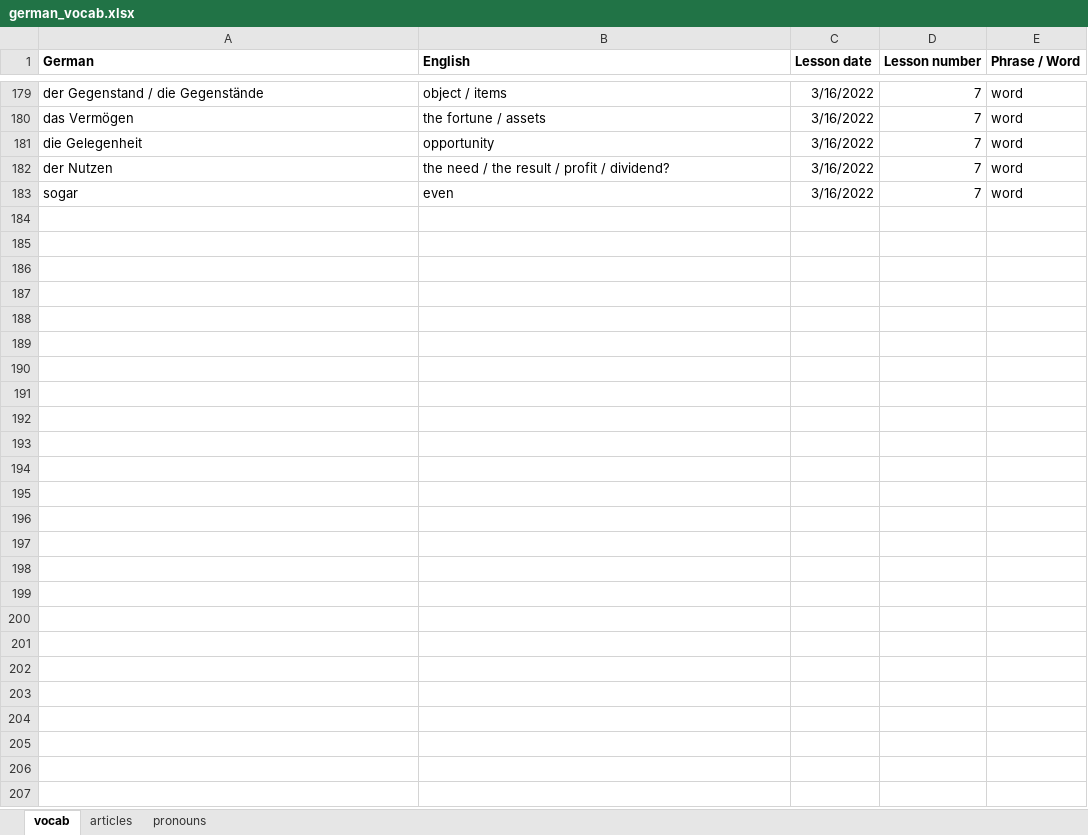
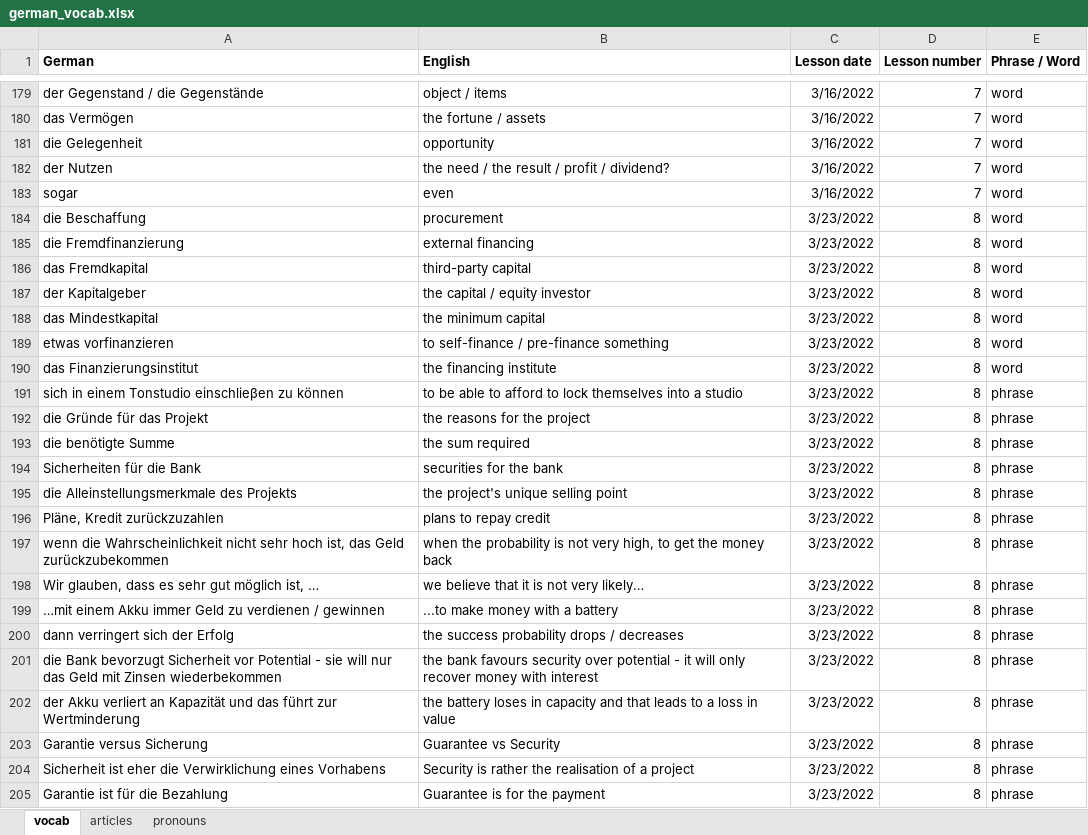
Before and after one commit to matthieulebret/german_lessons, an Excel workbook: german_vocab.xlsx, sheet vocab, drawn as a sheet; only a part is shown, gaps mark what is left out; values as stored, in another font and other column widths than the file's, no borders; the diff names each change by its address in the sheet, - before the commit and + after, or states it on an @@ line.

Commit message:
Add files via upload

```diff
--- a/german_vocab.xlsx (sheet vocab)
+++ b/german_vocab.xlsx (sheet vocab)
+row 184: die Beschaffung | procurement | 3/23/2022 | 8 | word
+row 185: die Fremdfinanzierung | external financing | 3/23/2022 | 8 | word
+row 186: das Fremdkapital | third-party capital | 3/23/2022 | 8 | word
+row 187: der Kapitalgeber | the capital / equity investor | 3/23/2022 | 8 | word
+row 188: das Mindestkapital | the minimum capital | 3/23/2022 | 8 | word
+row 189: etwas vorfinanzieren | to self-finance / pre-finance something | 3/23/2022 | 8 | word
+row 190: das Finanzierungsinstitut | the financing institute | 3/23/2022 | 8 | word
+row 191: sich in einem Tonstudio einschlieβen zu können | to be able to afford to lock themselves into a studio | 3/23/2022 | 8 | phrase
+row 192: die Gründe für das Projekt | the reasons for the project | 3/23/2022 | 8 | phrase
+row 193: die benötigte Summe | the sum required | 3/23/2022 | 8 | phrase
+row 194: Sicherheiten für die Bank | securities for the bank | 3/23/2022 | 8 | phrase
+row 195: die Alleinstellungsmerkmale des Projekts | the project's unique selling point | 3/23/2022 | 8 | phrase
+row 196: Pläne, Kredit zurückzuzahlen | plans to repay credit | 3/23/2022 | 8 | phrase
+row 197: wenn die Wahrscheinlichkeit nicht sehr hoch ist, das Geld zurückzubekommen | when the probability is not very high, to get the money back | 3/23/2022 | 8 | phrase
+row 198: Wir glauben, dass es sehr gut möglich ist, … | we believe that it is not very likely… | 3/23/2022 | 8 | phrase
+row 199: …mit einem Akku immer Geld zu verdienen / gewinnen | ...to make money with a battery | 3/23/2022 | 8 | phrase
+row 200: dann verringert sich der Erfolg | the success probability drops / decreases | 3/23/2022 | 8 | phrase
+row 201: die Bank bevorzugt Sicherheit vor Potential - sie will nur das Geld mit Zinsen wiederbekommen | the bank favours security over potential - it will only recover money with interest | 3/23/2022 | 8 | phrase
+row 202: der Akku verliert an Kapazität und das führt zur Wertminderung | the battery loses in capacity and that leads to a loss in value | 3/23/2022 | 8 | phrase
+row 203: Garantie versus Sicherung | Guarantee vs Security | 3/23/2022 | 8 | phrase
+row 204: Sicherheit ist eher die Verwirklichung eines Vorhabens | Security is rather the realisation of a project | 3/23/2022 | 8 | phrase
+row 205: Garantie ist für die Bezahlung | Guarantee is for the payment | 3/23/2022 | 8 | phrase
```
